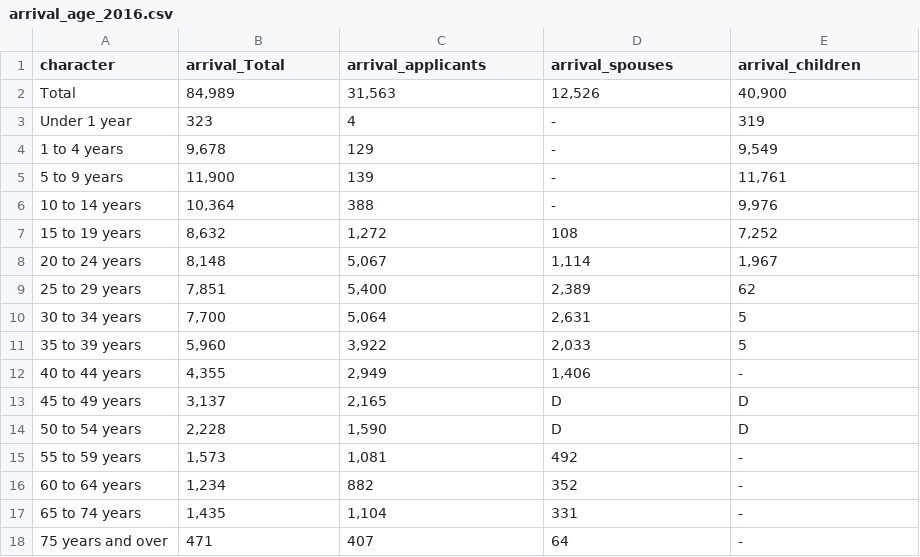
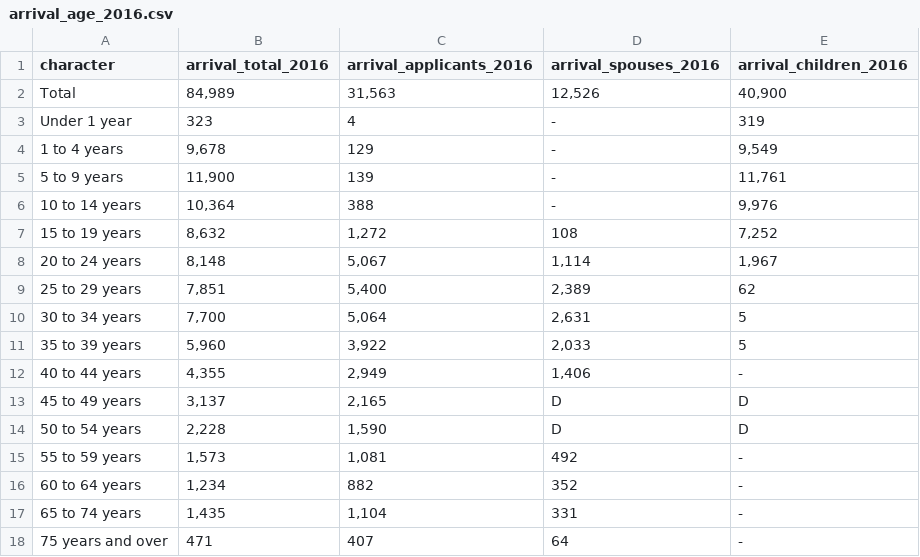
Before and after one commit to Prachatorn/Final-Project, a CSV file: Refugees/arrival_age/arrival_age_2016.csv, drawn as a sheet.

```diff
--- a/Refugees/arrival_age/arrival_age_2016.csv
+++ b/Refugees/arrival_age/arrival_age_2016.csv
@@ -1,2 +1,2 @@
-"character","arrival_Total","arrival_applicants","arrival_spouses","arrival_children"
+"character","arrival_total_2016","arrival_applicants_2016","arrival_spouses_2016","arrival_children_2016"
 "Total","84,989","31,563","12,526","40,900"
```
Also changed, not shown: Refugees/arrival_broad_age_group/arrival_broad_age_group_2016.csv, Refugees/arrival_gender/arrival_gender_2016.csv, 9 other files.
